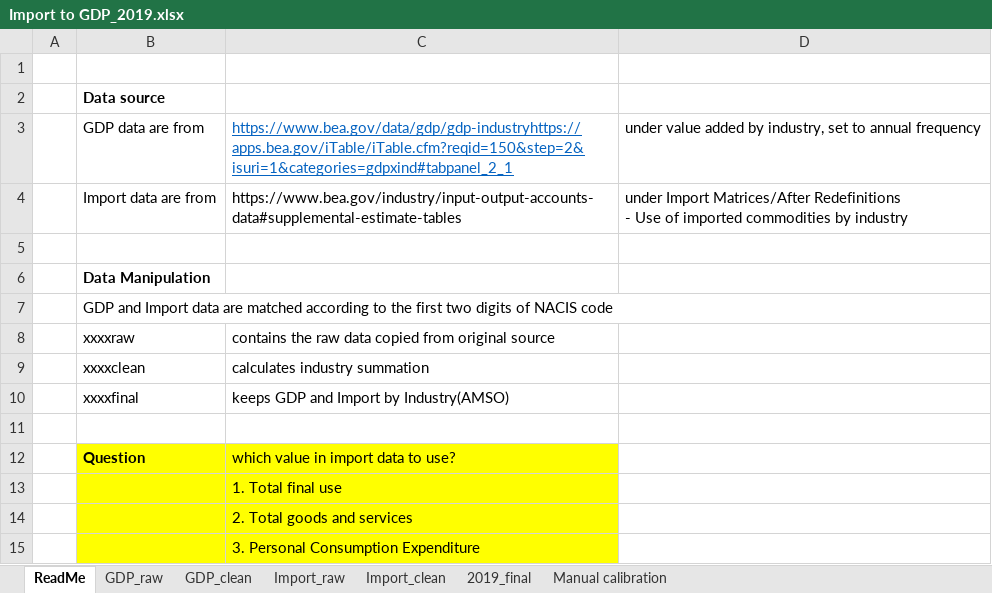
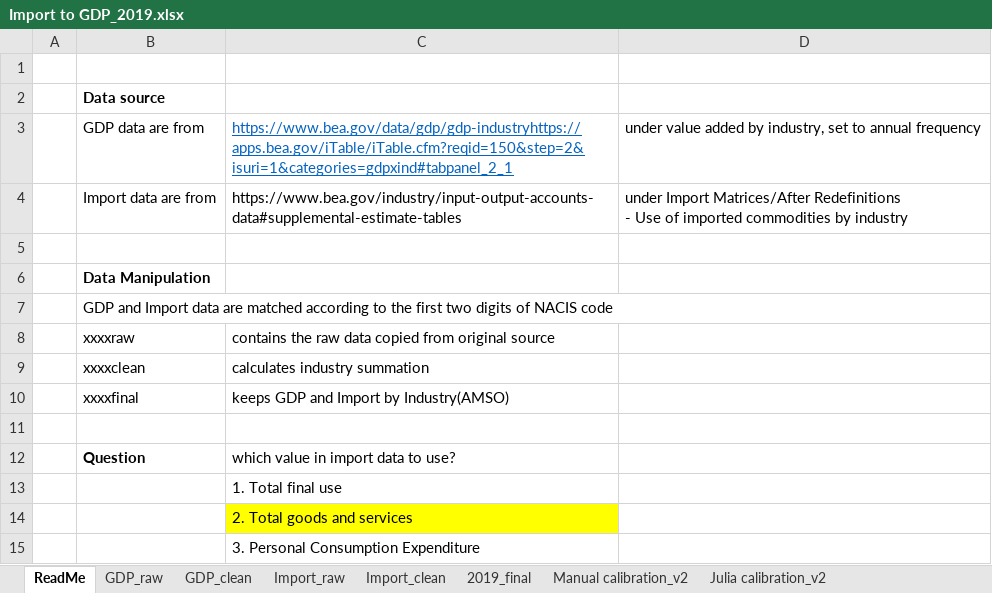
Before and after one commit to sup4mile/clusters, an Excel workbook: data/Calibration/Processed/Import to GDP_2019.xlsx, sheet ReadMe, drawn as a sheet; values as stored, in another font and other column widths than the file's, no borders; the diff names each change by its address in the sheet, - before the commit and + after, or states it on an @@ line.

```diff
--- a/data/Calibration/Processed/Import to GDP_2019.xlsx (sheet ReadMe)
+++ b/data/Calibration/Processed/Import to GDP_2019.xlsx (sheet ReadMe)
+sheet tab: Manual calibration_v2
+sheet tab: Julia calibration_v2
-B12:C13 fill: #FFFF00
+B12:C13 fill: none
-B14 fill: #FFFF00
+B14 fill: none
-B15:C15 fill: #FFFF00
+B15:C15 fill: none
```
Also changed, not shown: sheet 2019_final, sheet Manual calibration_v1, other sheet tabs.
